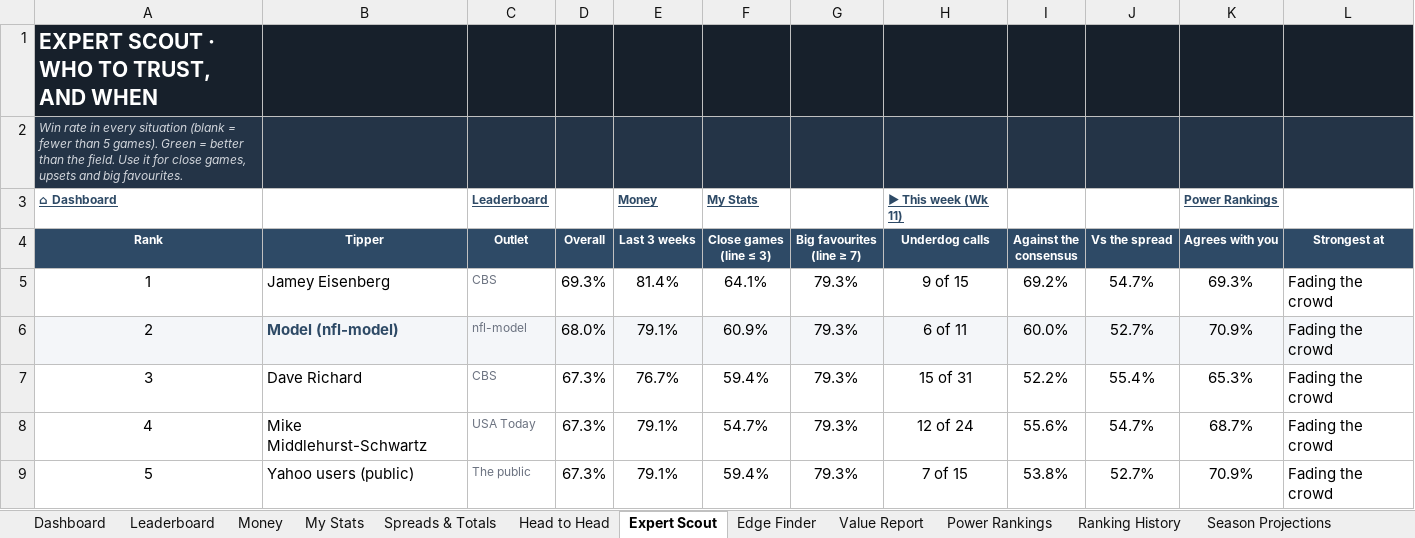
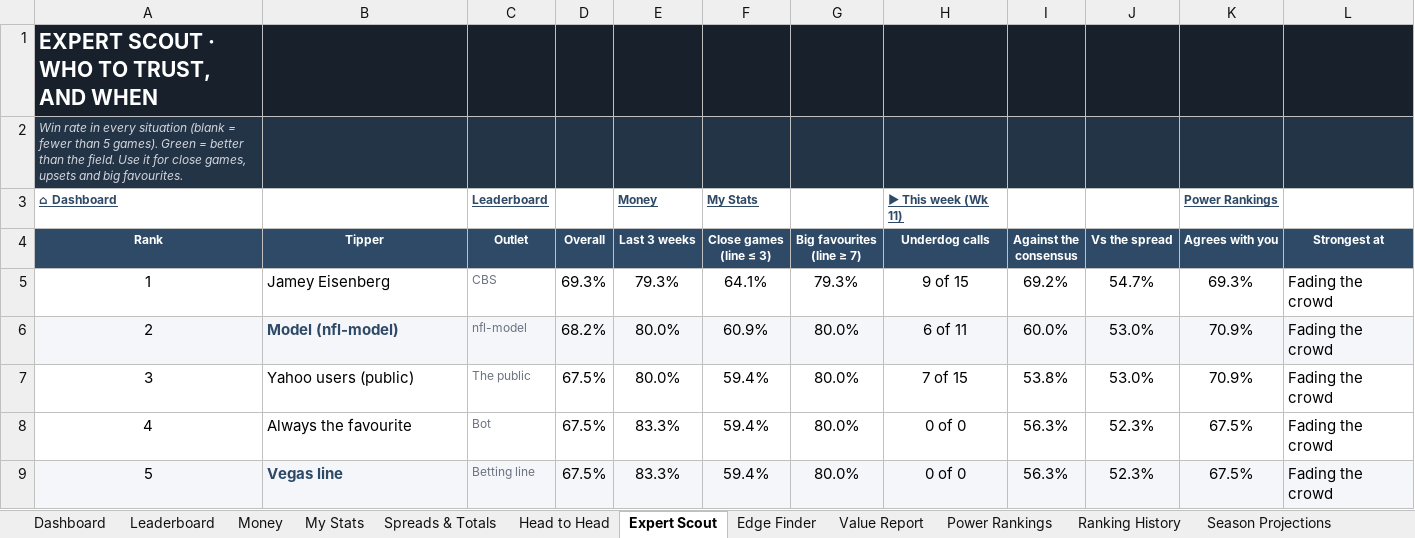
Before and after one commit to THOMASNOONAN155/tios-data, an Excel workbook: nfl-model/output/NFL_Model_2026.xlsx, sheet Expert Scout, drawn as a sheet; only a part is shown; values as stored, in another font and other column widths than the file's, no borders; conditional formats not drawn; the diff covers the shown part only; the diff names each change by its address in the sheet, - before the commit and + after, or states it on an @@ line.

```diff
--- a/nfl-model/output/NFL_Model_2026.xlsx (sheet Expert Scout)
+++ b/nfl-model/output/NFL_Model_2026.xlsx (sheet Expert Scout)
-E5 (Last 3 weeks): 81.4%
+E5 (Last 3 weeks): 79.3%
-D6 (Overall): 68.0%
+D6 (Overall): 68.2%
-E6 (Last 3 weeks): 79.1%
+E6 (Last 3 weeks): 80.0%
-G6:G9 (Big favourites (line ≥ 7)): 79.3%
+G6:G9 (Big favourites (line ≥ 7)): 80.0%
-J6 (Vs the spread): 52.7%
+J6 (Vs the spread): 53.0%
-B7 (Tipper): Dave Richard
+B7 (Tipper): Yahoo users (public)
-C7 (Outlet): CBS
+C7 (Outlet): The public
-D7:D9 (Overall): 67.3%
+D7:D9 (Overall): 67.5%
-E7 (Last 3 weeks): 76.7%
+E7 (Last 3 weeks): 80.0%
-H7 (Underdog calls): 15 of 31
+H7 (Underdog calls): 7 of 15
-I7 (Against the consensus): 52.2%
+I7 (Against the consensus): 53.8%
-J7 (Vs the spread): 55.4%
+J7 (Vs the spread): 53.0%
-K7 (Agrees with you): 65.3%
+K7 (Agrees with you): 70.9%
-B8 (Tipper): Mike Middlehurst-Schwartz
+B8 (Tipper): Always the favourite
-C8 (Outlet): USA Today
+C8 (Outlet): Bot
-E8:E9 (Last 3 weeks): 79.1%
+E8:E9 (Last 3 weeks): 83.3%
-F8 (Close games (line ≤ 3)): 54.7%
+F8 (Close games (line ≤ 3)): 59.4%
-H8 (Underdog calls): 12 of 24
+H8 (Underdog calls): 0 of 0
-I8 (Against the consensus): 55.6%
+I8 (Against the consensus): 56.3%
-J8 (Vs the spread): 54.7%
+J8 (Vs the spread): 52.3%
-K8 (Agrees with you): 68.7%
+K8 (Agrees with you): 67.5%
-A9:L9 fill: none
+A9:L9 fill: #F4F6F9
-B9 (Tipper): Yahoo users (public)
+B9 (Tipper): Vegas line
@@ B9 bold: off → on, text colour: black → #2E4A66 @@
-C9 (Outlet): The public
+C9 (Outlet): Betting line
-H9 (Underdog calls): 7 of 15
+H9 (Underdog calls): 0 of 0
-I9 (Against the consensus): 53.8%
+I9 (Against the consensus): 56.3%
-J9 (Vs the spread): 52.7%
+J9 (Vs the spread): 52.3%
-K9 (Agrees with you): 70.9%
+K9 (Agrees with you): 67.5%
```
Also changed, not shown: 4 added rows, 4 removed rows, 107 edited cells and cell formats elsewhere in this sheet, sheet Leaderboard, sheet Money, sheet Spreads & Totals, sheet My Stats, sheet Value Report, sheet Head to Head, 3 more sheets, charts or pictures, nfl-model/inputs/tipping_inputs.xlsx, 1 other file.
